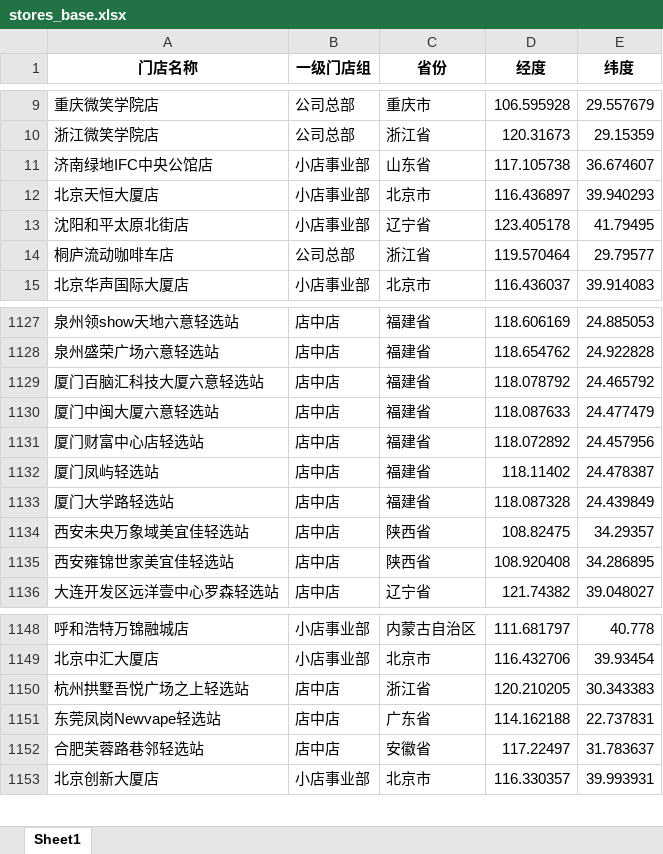
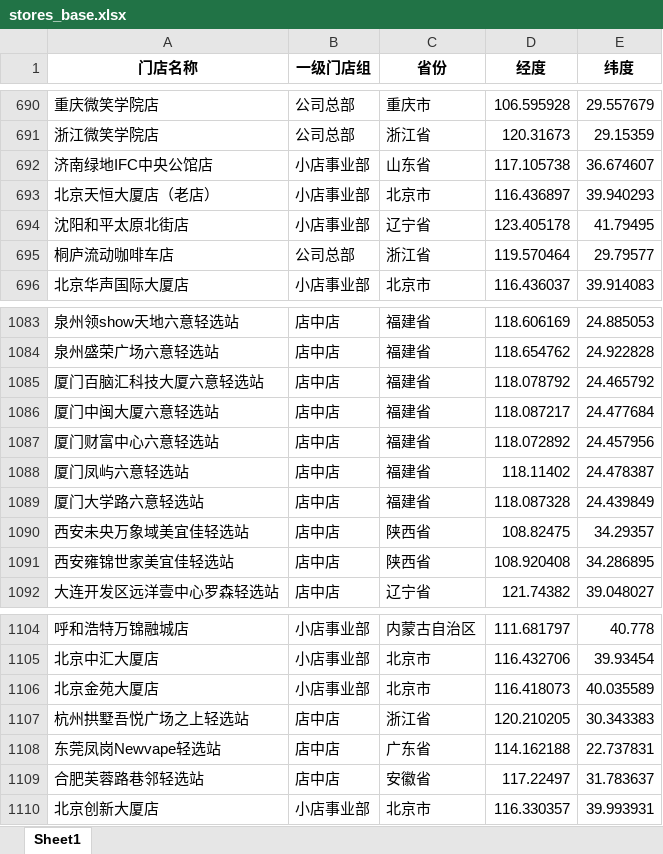
Before and after one commit to TiniZhao/store-distance-tool, an Excel workbook: stores_base.xlsx, sheet Sheet1, drawn as a sheet; only a part is shown, gaps mark what is left out; values as stored, in another font and other column widths than the file's, no borders; addresses are those after the commit; the diff covers the shown part only; the diff names each change by its address in the sheet, - before the commit and + after, or states it on an @@ line.

Commit message:
Add files via upload

```diff
--- a/stores_base.xlsx (sheet Sheet1)
+++ b/stores_base.xlsx (sheet Sheet1)
-A693 (门店名称): 北京天恒大厦店
+A693 (门店名称): 北京天恒大厦店（老店）
-D1086 (经度): 118.087633
+D1086 (经度): 118.087217
-E1086 (纬度): 24.477479
+E1086 (纬度): 24.477684
-A1087 (门店名称): 厦门财富中心店轻选站
+A1087 (门店名称): 厦门财富中心六意轻选站
-A1088 (门店名称): 厦门凤屿轻选站
+A1088 (门店名称): 厦门凤屿六意轻选站
-A1089 (门店名称): 厦门大学路轻选站
+A1089 (门店名称): 厦门大学路六意轻选站
+row 1106: 北京金苑大厦店 | 小店事业部 | 北京市 | 116.418073 | 40.035589
```
Also changed, not shown: other rows of this sheet.
